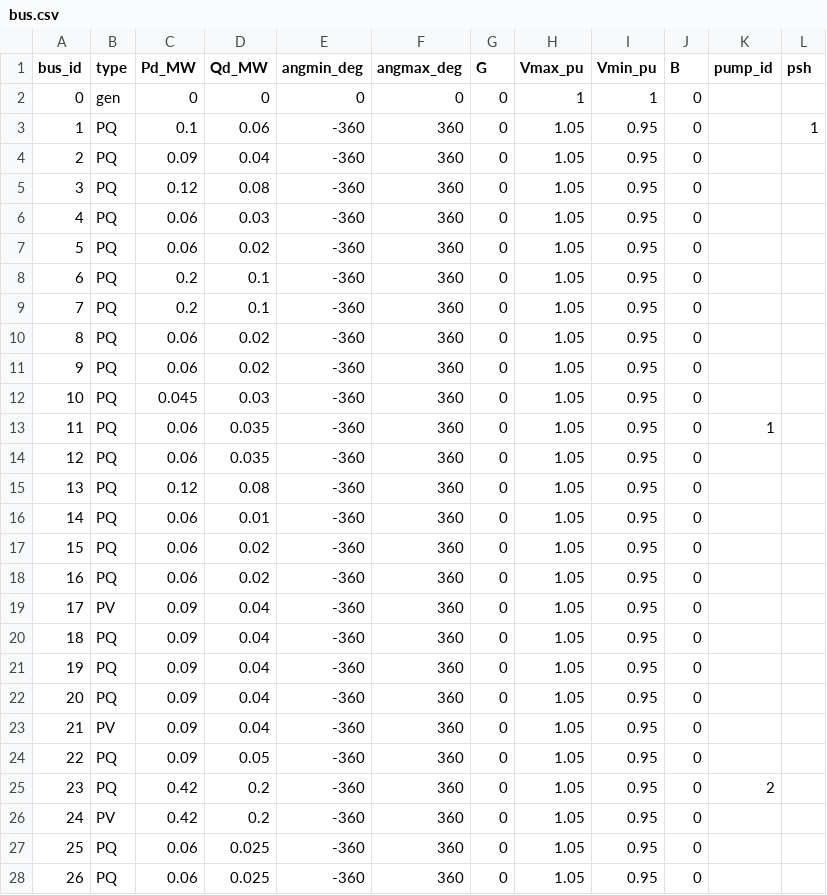
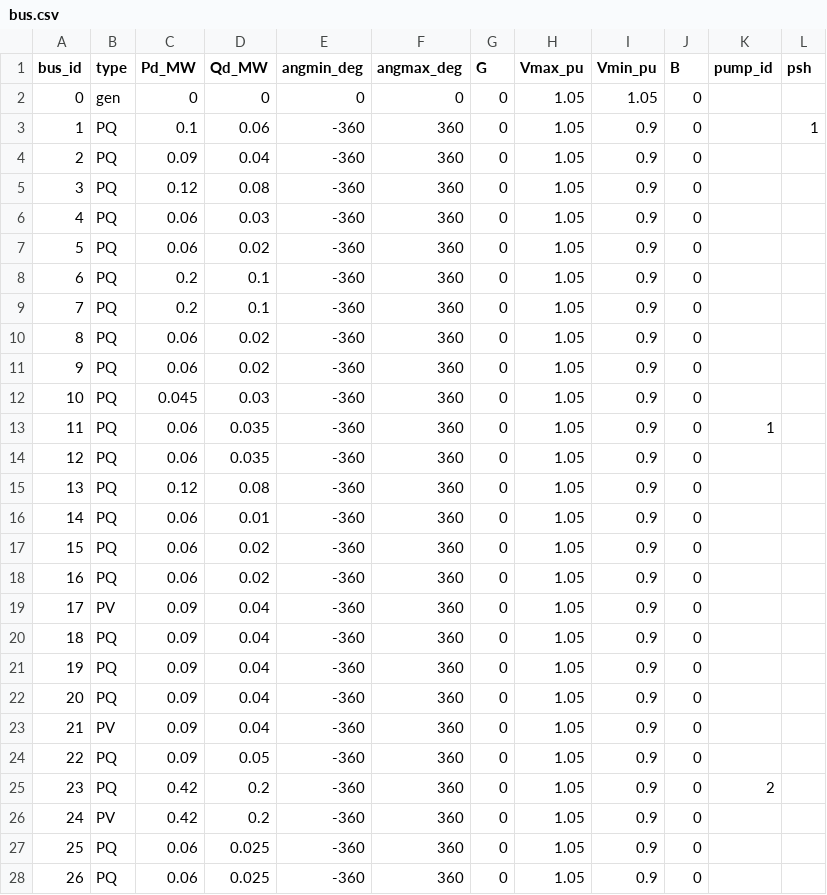
Before and after one commit to GalPerelman/pds-wds, a CSV file: data/pds/bus.csv, drawn as a sheet; only a part is shown; the diff covers the shown part only.

Commit message:
setting ref voltage to upper bound

```diff
--- a/data/pds/bus.csv
+++ b/data/pds/bus.csv
@@ -1,28 +1,28 @@
 bus_id,type,Pd_MW,Qd_MW,angmin_deg,angmax_deg,G,Vmax_pu,Vmin_pu,B,pump_id,psh
-0,gen,0,0,0,0,0,1,1,0,,
-1,PQ,0.1,0.06,-360,360,0,1.05,0.95,0,,1
-2,PQ,0.09,0.04,-360,360,0,1.05,0.95,0,,
-3,PQ,0.12,0.08,-360,360,0,1.05,0.95,0,,
-4,PQ,0.06,0.03,-360,360,0,1.05,0.95,0,,
-5,PQ,0.06,0.02,-360,360,0,1.05,0.95,0,,
-6,PQ,0.2,0.1,-360,360,0,1.05,0.95,0,,
-7,PQ,0.2,0.1,-360,360,0,1.05,0.95,0,,
-8,PQ,0.06,0.02,-360,360,0,1.05,0.95,0,,
-9,PQ,0.06,0.02,-360,360,0,1.05,0.95,0,,
-10,PQ,0.045,0.03,-360,360,0,1.05,0.95,0,,
-11,PQ,0.06,0.035,-360,360,0,1.05,0.95,0,1,
-12,PQ,0.06,0.035,-360,360,0,1.05,0.95,0,,
-13,PQ,0.12,0.08,-360,360,0,1.05,0.95,0,,
-14,PQ,0.06,0.01,-360,360,0,1.05,0.95,0,,
-15,PQ,0.06,0.02,-360,360,0,1.05,0.95,0,,
-16,PQ,0.06,0.02,-360,360,0,1.05,0.95,0,,
-17,PV,0.09,0.04,-360,360,0,1.05,0.95,0,,
-18,PQ,0.09,0.04,-360,360,0,1.05,0.95,0,,
-19,PQ,0.09,0.04,-360,360,0,1.05,0.95,0,,
-20,PQ,0.09,0.04,-360,360,0,1.05,0.95,0,,
-21,PV,0.09,0.04,-360,360,0,1.05,0.95,0,,
-22,PQ,0.09,0.05,-360,360,0,1.05,0.95,0,,
-23,PQ,0.42,0.2,-360,360,0,1.05,0.95,0,2,
-24,PV,0.42,0.2,-360,360,0,1.05,0.95,0,,
-25,PQ,0.06,0.025,-360,360,0,1.05,0.95,0,,
-26,PQ,0.06,0.025,-360,360,0,1.05,0.95,0,,
+0,gen,0,0,0,0,0,1.05,1.05,0,,
+1,PQ,0.1,0.06,-360,360,0,1.05,0.9,0,,1
+2,PQ,0.09,0.04,-360,360,0,1.05,0.9,0,,
+3,PQ,0.12,0.08,-360,360,0,1.05,0.9,0,,
+4,PQ,0.06,0.03,-360,360,0,1.05,0.9,0,,
+5,PQ,0.06,0.02,-360,360,0,1.05,0.9,0,,
+6,PQ,0.2,0.1,-360,360,0,1.05,0.9,0,,
+7,PQ,0.2,0.1,-360,360,0,1.05,0.9,0,,
+8,PQ,0.06,0.02,-360,360,0,1.05,0.9,0,,
+9,PQ,0.06,0.02,-360,360,0,1.05,0.9,0,,
+10,PQ,0.045,0.03,-360,360,0,1.05,0.9,0,,
+11,PQ,0.06,0.035,-360,360,0,1.05,0.9,0,1,
+12,PQ,0.06,0.035,-360,360,0,1.05,0.9,0,,
+13,PQ,0.12,0.08,-360,360,0,1.05,0.9,0,,
+14,PQ,0.06,0.01,-360,360,0,1.05,0.9,0,,
+15,PQ,0.06,0.02,-360,360,0,1.05,0.9,0,,
+16,PQ,0.06,0.02,-360,360,0,1.05,0.9,0,,
+17,PV,0.09,0.04,-360,360,0,1.05,0.9,0,,
+18,PQ,0.09,0.04,-360,360,0,1.05,0.9,0,,
+19,PQ,0.09,0.04,-360,360,0,1.05,0.9,0,,
+20,PQ,0.09,0.04,-360,360,0,1.05,0.9,0,,
+21,PV,0.09,0.04,-360,360,0,1.05,0.9,0,,
+22,PQ,0.09,0.05,-360,360,0,1.05,0.9,0,,
+23,PQ,0.42,0.2,-360,360,0,1.05,0.9,0,2,
+24,PV,0.42,0.2,-360,360,0,1.05,0.9,0,,
+25,PQ,0.06,0.025,-360,360,0,1.05,0.9,0,,
+26,PQ,0.06,0.025,-360,360,0,1.05,0.9,0,,
```
Also changed, not shown: 6 edited cells elsewhere in this file.
